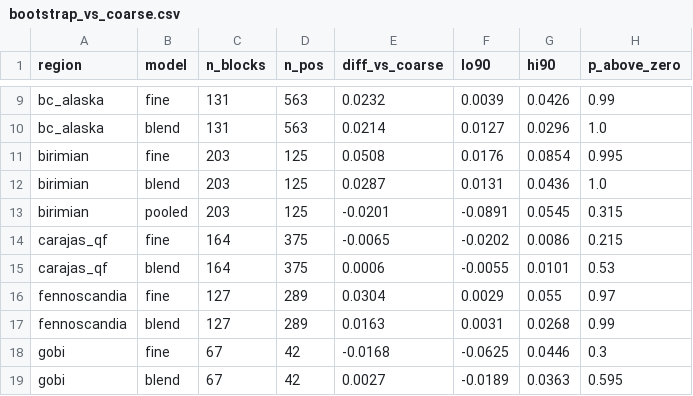
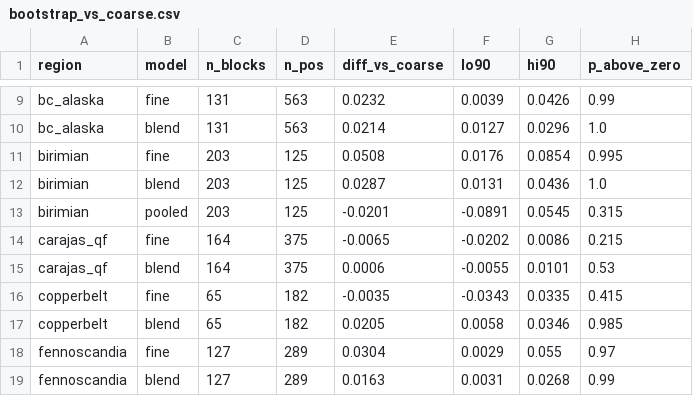
Before and after one commit to Dhruv123-123/earthprosp, a CSV file: outputs/bootstrap_downscale/bootstrap_vs_coarse.csv, drawn as a sheet; only a part is shown, gaps mark what is left out; the shorter side is filled out with more unchanged rows.

```diff
--- a/outputs/bootstrap_downscale/bootstrap_vs_coarse.csv
+++ b/outputs/bootstrap_downscale/bootstrap_vs_coarse.csv
@@ -15,2 +15,4 @@ carajas_qf,fine,164,375,-0.0065,-0.0202,0.0086,0.215
 carajas_qf,blend,164,375,0.0006,-0.0055,0.0101,0.53
+copperbelt,fine,65,182,-0.0035,-0.0343,0.0335,0.415
+copperbelt,blend,65,182,0.0205,0.0058,0.0346,0.985
 fennoscandia,fine,127,289,0.0304,0.0029,0.055,0.97
```
Also changed, not shown: 8 other files.
